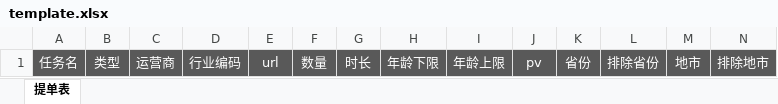
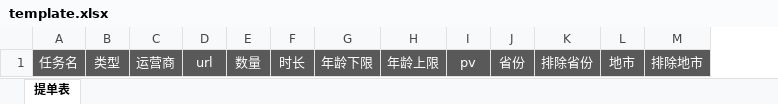
Before and after one commit to shangchy/TidanMgr, an Excel workbook: app/template.xlsx, sheet 提单表, drawn as a sheet; values as stored, in another font and other column widths than the file's, no borders; the diff names each change by its address in the sheet, - before the commit and + after, or states it on an @@ line.

```diff
--- a/app/template.xlsx (sheet 提单表)
+++ b/app/template.xlsx (sheet 提单表)
-column D, row 1: 行业编码
```
Also changed, not shown: 6 other files.
